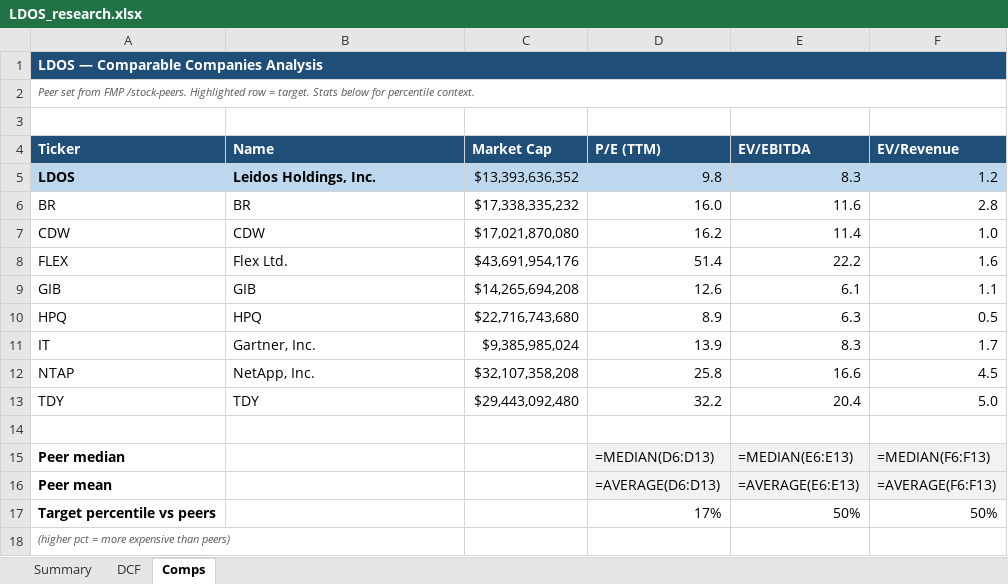
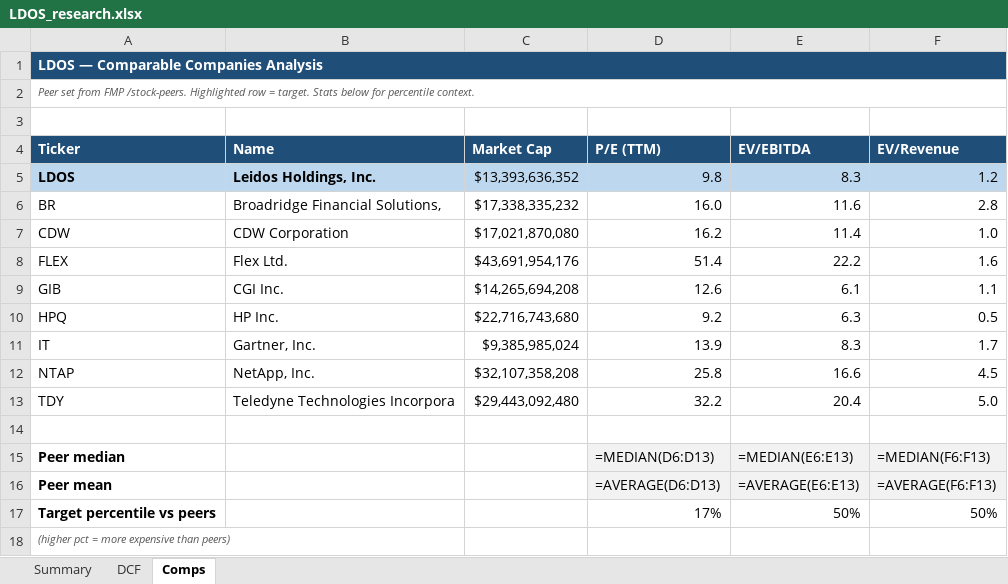
Before and after one commit to fawzisaldana-glitch/stock-alert-app, an Excel workbook: app/reports/LDOS_research.xlsx, sheet Comps, drawn as a sheet; values as stored, in another font and other column widths than the file's, no borders; formulas without a stored value are shown as written; the diff names each change by its address in the sheet, - before the commit and + after, or states it on an @@ line.

```diff
--- a/app/reports/LDOS_research.xlsx (sheet Comps)
+++ b/app/reports/LDOS_research.xlsx (sheet Comps)
-B6 (Name): BR
+B6 (Name): Broadridge Financial Solutions,
-B7 (Name): CDW
+B7 (Name): CDW Corporation
-B9 (Name): GIB
+B9 (Name): CGI Inc.
-B10 (Name): HPQ
+B10 (Name): HP Inc.
-D10 (P/E (TTM)): 8.9
+D10 (P/E (TTM)): 9.2
-B13 (Name): TDY
+B13 (Name): Teledyne Technologies Incorpora
```
Also changed, not shown: sheet Summary, app/reports/ACN_research.xlsx, app/reports/III_research.xlsx, 11 other files.
